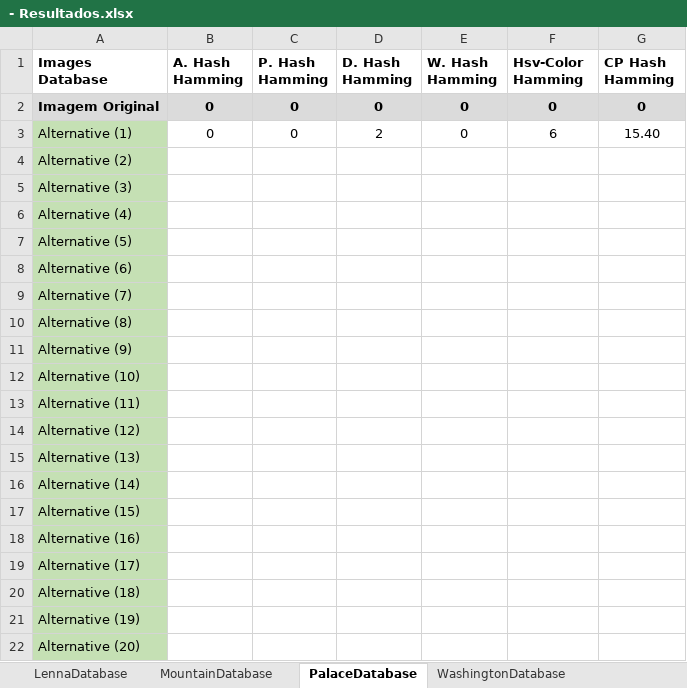
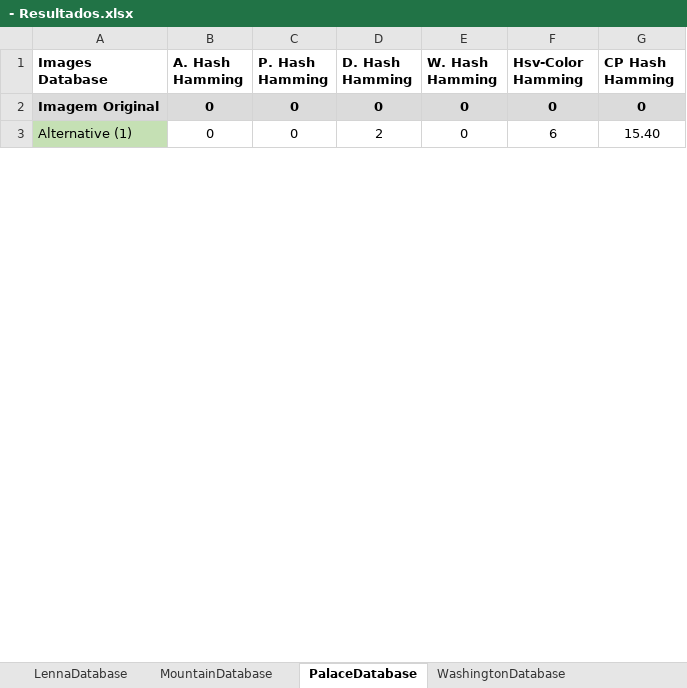
Before and after one commit to jrafa1607/Evaluation-of-Perceptual-Hash-Algorithms, an Excel workbook: Resultados/- Resultados.xlsx, sheet PalaceDatabase, drawn as a sheet; only a part is shown; values as stored, in another font and other column widths than the file's, no borders; charts and pictures not drawn; removed rows and columns are numbered as before the commit, all else as after; the diff covers the shown part only; the diff names each change by its address in the sheet, - before the commit and + after, or states it on an @@ line.

```diff
--- a/Resultados/- Resultados.xlsx (sheet PalaceDatabase)
+++ b/Resultados/- Resultados.xlsx (sheet PalaceDatabase)
-row 4: Alternative (2)
-row 5: Alternative (3)
-row 6: Alternative (4)
-row 7: Alternative (5)
-row 8: Alternative (6)
-row 9: Alternative (7)
-row 10: Alternative (8)
-row 11: Alternative (9)
-row 12: Alternative (10)
-row 13: Alternative (11)
-row 14: Alternative (12)
-row 15: Alternative (13)
-row 16: Alternative (14)
-row 17: Alternative (15)
-row 18: Alternative (16)
-row 19: Alternative (17)
-row 20: Alternative (18)
-row 21: Alternative (19)
-row 22: Alternative (20)
```
Also changed, not shown: 29 added rows, 10 removed rows and 12 edited cells elsewhere in this sheet, sheet LennaDatabase, other sheet tabs, charts or pictures, Resultados/- Hash Convencional.xlsx, Resultados/- Hash Perceptual.xlsx, 7 other files.
